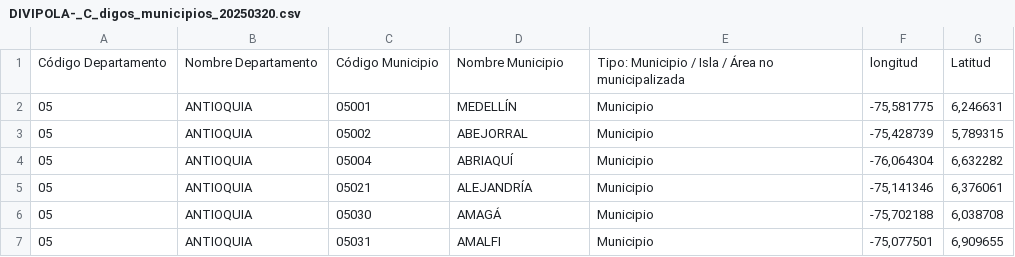
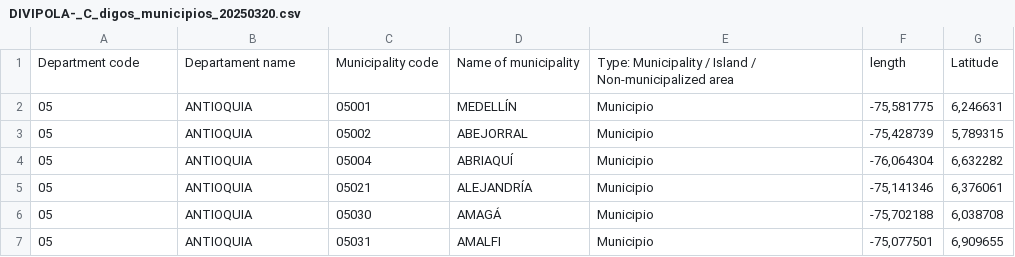
Before and after one commit to Alejandra-sc/myfirstproject, a CSV file: src/main/resources/DIVIPOLA-_C_digos_municipios_20250320.csv, drawn as a sheet; only a part is shown; removed rows and columns are numbered as before the commit, all else as after; the diff names each change by its address in the sheet, - before the commit and + after, or states it on an @@ line.

```diff
--- a/src/main/resources/DIVIPOLA-_C_digos_municipios_20250320.csv
+++ b/src/main/resources/DIVIPOLA-_C_digos_municipios_20250320.csv
-row 1: Código Departamento | Nombre Departamento | Código Municipio | Nombre Municipio | Tipo: Municipio / Isla / Área no municipalizada | longitud | Latitud
+row 1: Department code | Departament name | Municipality code | Name of municipality | Type: Municipality / Island / Non-municipalized area | length | Latitude
```
Also changed, not shown: 7 other files.
